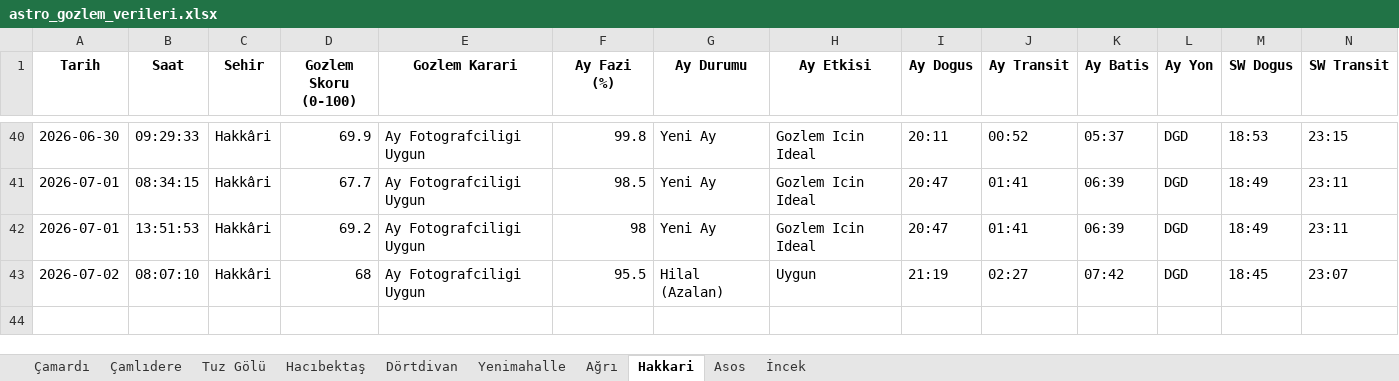
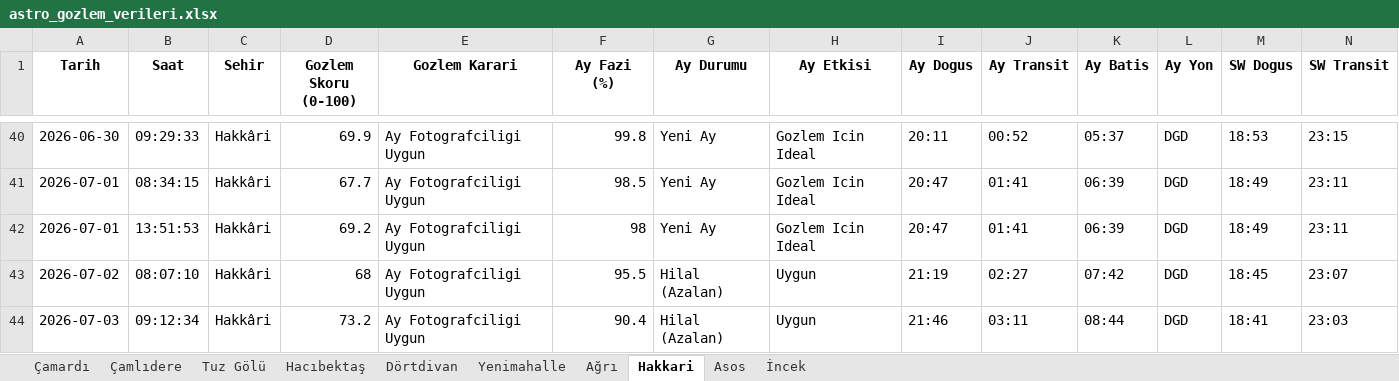
Before and after one commit to muhdogan-max/astro-gozlem, an Excel workbook: HavaTakip/astro_gozlem_verileri.xlsx, sheet Hakkari, drawn as a sheet; only a part is shown, gaps mark what is left out; values as stored, in another font and other column widths than the file's, no borders; rows hold the shown columns only; the diff names each change by its address in the sheet, - before the commit and + after, or states it on an @@ line.

```diff
--- a/HavaTakip/astro_gozlem_verileri.xlsx (sheet Hakkari)
+++ b/HavaTakip/astro_gozlem_verileri.xlsx (sheet Hakkari)
+row 44: 2026-07-03 | 09:12:34 | Hakkâri | 73.2 | Ay Fotografciligi Uygun | 90.4 | Hilal (Azalan) | Uygun | 21:46 | 03:11 | 08:44 | DGD | 18:41 | 23:03
```
Also changed, not shown: sheet Dörtdivan, sheet Asos, sheet Hacıbektaş, sheet Ağrı, sheet Tuz Gölü, sheet Çamlıdere, 3 more sheets.
